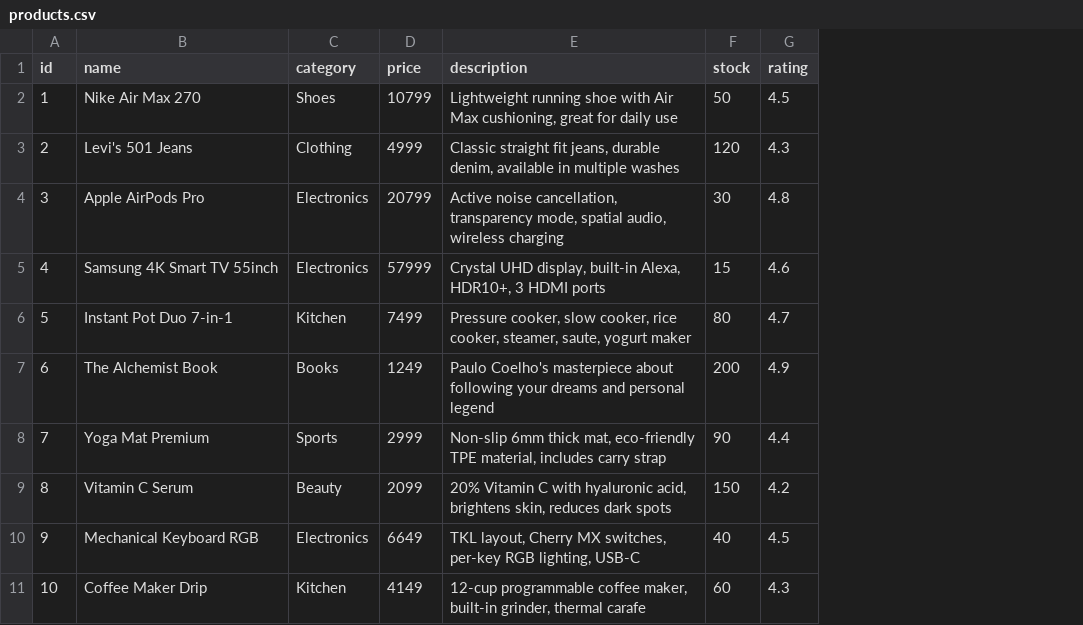
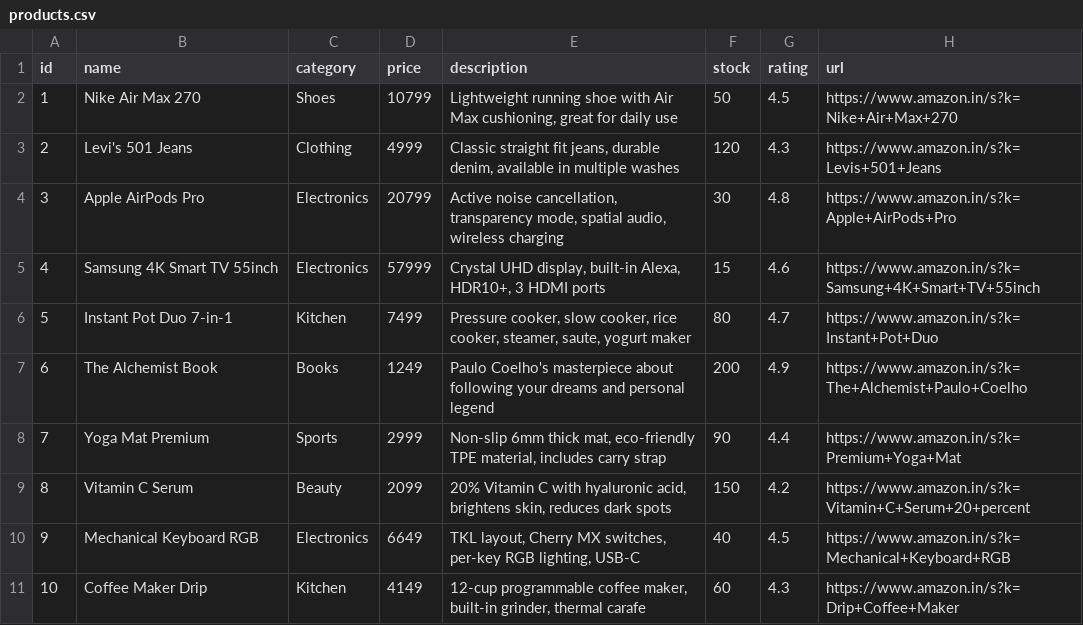
Before and after one commit to niteshiiitl/personalized-ai-assistant-for-e-commerce, a CSV file: data/products.csv, drawn as a sheet; only a part is shown; the diff names each change by its address in the sheet, - before the commit and + after, or states it on an @@ line.

Commit message:
feat: add clickable product links in chat and product cards

```diff
--- a/data/products.csv
+++ b/data/products.csv
+column H (url), rows 2-11: https://www.amazon.in/s?k=Nike+Air+Max+270 | https://www.amazon.in/s?k=Levis+501+Jeans | https://www.amazon.in/s?k=Apple+AirPods+Pro | https://www.amazon.in/s?k=Samsung+4K+Smart+TV+55inch | https://www.amazon.in/s?k=Instant+Pot+Duo | https://www.amazon.in/s?k=The+Alchemist+Paulo+Coelho | https://www.amazon.in/s?k=Premium+Yoga+Mat | https://www.amazon.in/s?k=Vitamin+C+Serum+20+percent | https://www.amazon.in/s?k=Mechanical+Keyboard+RGB | https://www.amazon.in/s?k=Drip+Coffee+Maker
```
Also changed, not shown: 3 other files.
